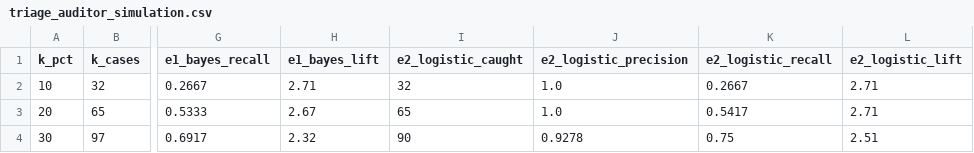
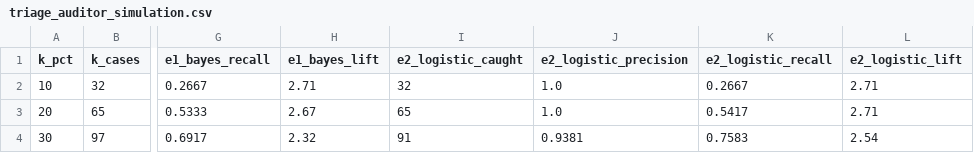
Before and after one commit to CaceresCristhian/VeriCBAM, a CSV file: experiments/results/triage_auditor_simulation.csv, drawn as a sheet; only a part is shown, gaps mark what is left out; the diff names each change by its address in the sheet, - before the commit and + after, or states it on an @@ line.

```diff
--- a/experiments/results/triage_auditor_simulation.csv
+++ b/experiments/results/triage_auditor_simulation.csv
-I4 (e2_logistic_caught): 90
+I4 (e2_logistic_caught): 91
-J4 (e2_logistic_precision): 0.9278
+J4 (e2_logistic_precision): 0.9381
-K4 (e2_logistic_recall): 0.75
+K4 (e2_logistic_recall): 0.7583
-L4 (e2_logistic_lift): 2.51
+L4 (e2_logistic_lift): 2.54
```
Also changed, not shown: experiments/results/graded_label_sensitivity.csv, experiments/results/graded_model_comparison_summary.csv, 8 other files.
